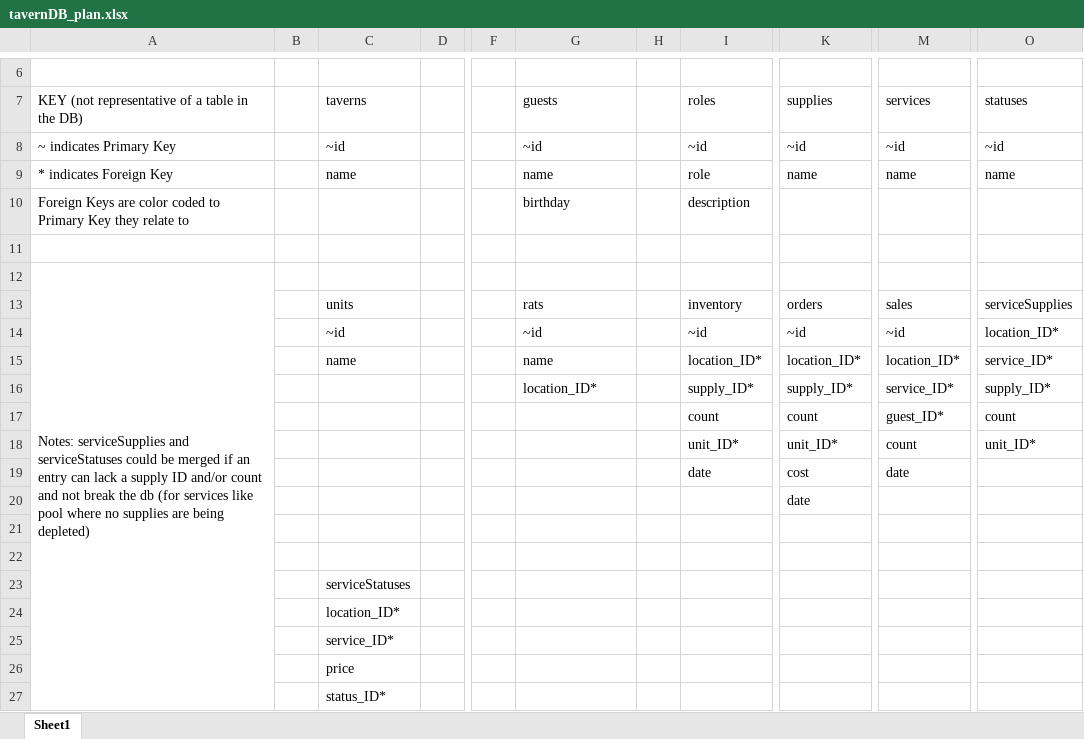
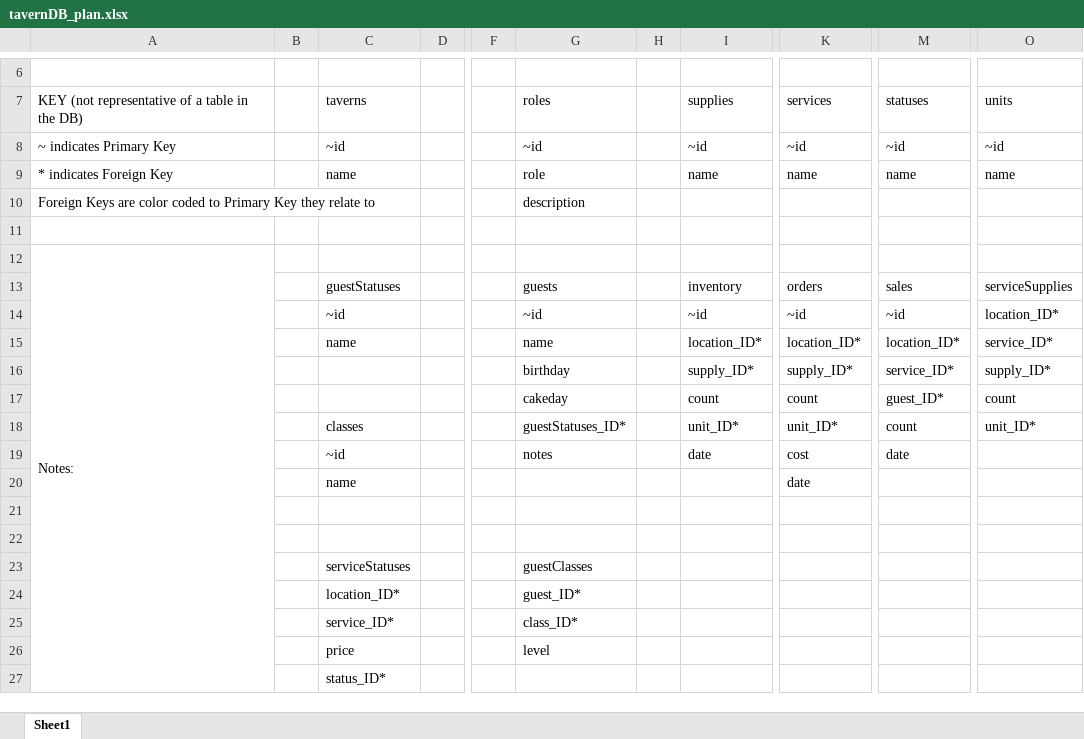
Before and after one commit to WillGross/MilesTechWebDevBootCamp, an Excel workbook: project02/tavernDB_plan.xlsx, sheet Sheet1, drawn as a sheet; only a part is shown, gaps mark what is left out; values as stored, in another font and other column widths than the file's, no cell formats; table styles not drawn; the diff names each change by its address in the sheet, - before the commit and + after, or states it on an @@ line.

Commit message:
updated db plan to fit new requirments for project 2

```diff
--- a/project02/tavernDB_plan.xlsx (sheet Sheet1)
+++ b/project02/tavernDB_plan.xlsx (sheet Sheet1)
-G7: guests
+G7: roles
-I7: roles
+I7: supplies
-K7: supplies
+K7: services
-M7: services
+M7: statuses
-O7: statuses
+O7: units
-G9 (roles): name
+G9 (roles): role
-I9 (supplies): role
+I9 (supplies): name
-G10 (roles): birthday
+G10 (roles): description
-I10 (supplies): description
+I10 (supplies): (empty)
-A12: Notes: serviceSupplies and serviceStatuses could be merged if an entry can lack a supply ID and/or count and not break the db (for services like pool where no supplies are being depleted)
+A12: Notes:
-C13 (taverns): units
+C13 (taverns): guestStatuses
-G13 (roles): rats
+G13 (roles): guests
-G16 (roles): location_ID*
+G16 (roles): birthday
-G17 (roles): (empty)
+G17 (roles): cakeday
-C18 (taverns): (empty)
+C18 (taverns): classes
-G18 (roles): (empty)
+G18 (roles): guestStatuses_ID*
-C19 (taverns): (empty)
+C19 (taverns): ~id
-G19 (roles): (empty)
+G19 (roles): notes
-C20 (taverns): (empty)
+C20 (taverns): name
-G23 (roles): (empty)
+G23 (roles): guestClasses
-G24 (roles): (empty)
+G24 (roles): guest_ID*
-G25 (roles): (empty)
+G25 (roles): class_ID*
-G26 (roles): (empty)
+G26 (roles): level
```
Also changed, not shown: cell formats.
